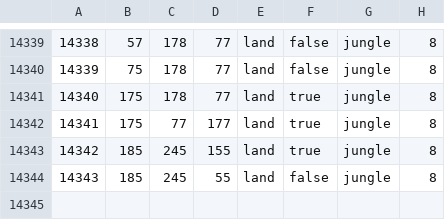
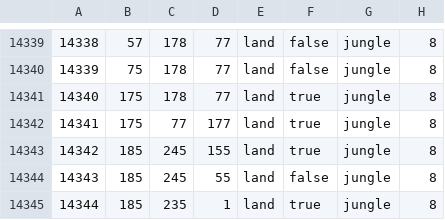
Before and after one commit to Thursasprengir/AtlantisMuLemuria, a CSV file: map/definition.csv, drawn as a sheet; only a part is shown, gaps mark what is left out.

```diff
--- a/map/definition.csv
+++ b/map/definition.csv
@@ -14344 +14344,2 @@
 14343;185;245;55;land;false;jungle;8
+14344;185;235;1;land;true;jungle;8
```
Also changed, not shown: 10 other files.
